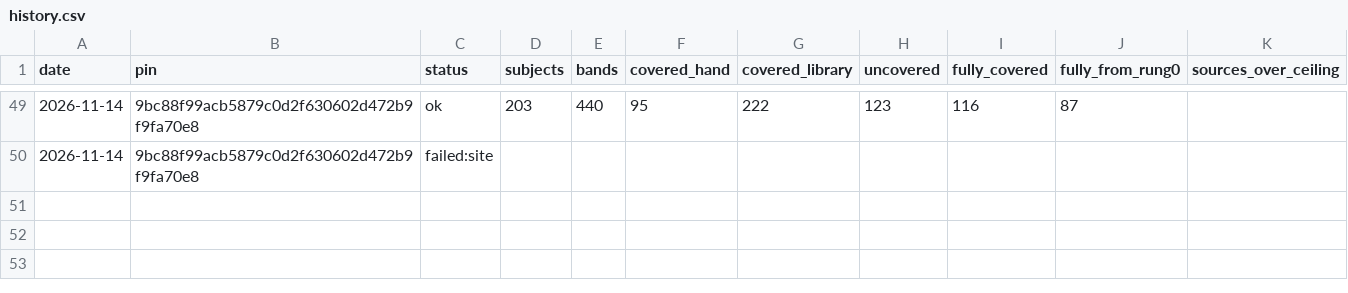
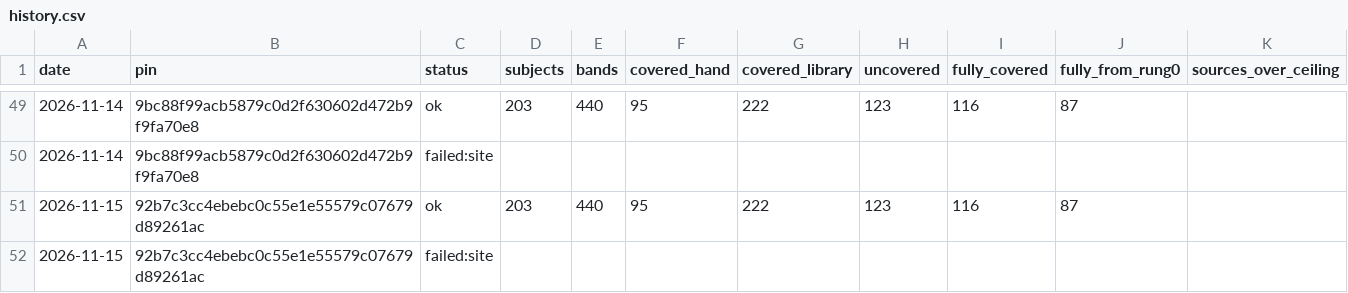
Before and after one commit to fellandfjordstudios/asset-pulse, a CSV file: history.csv, drawn as a sheet; only a part is shown, gaps mark what is left out; the diff names each change by its address in the sheet, - before the commit and + after, or states it on an @@ line.

```diff
--- a/history.csv
+++ b/history.csv
+row 51: 2026-11-15 | 92b7c3cc4ebebc0c55e1e55579c07679d89261ac | ok | 203 | 440 | 95 | 222 | 123 | 116 | 87
+row 52: 2026-11-15 | 92b7c3cc4ebebc0c55e1e55579c07679d89261ac | failed:site
```
Also changed, not shown: 1 other file.
